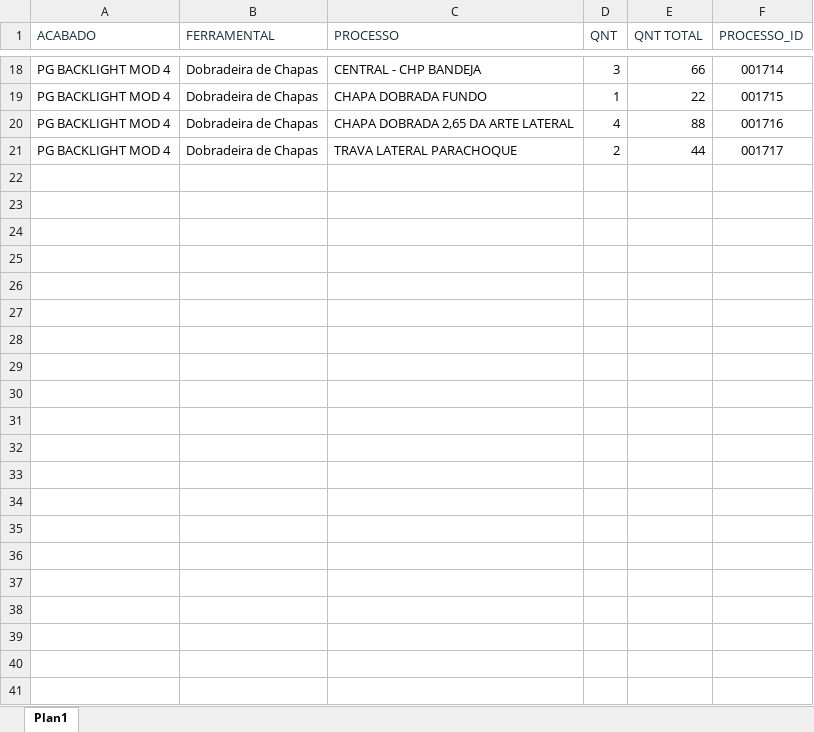
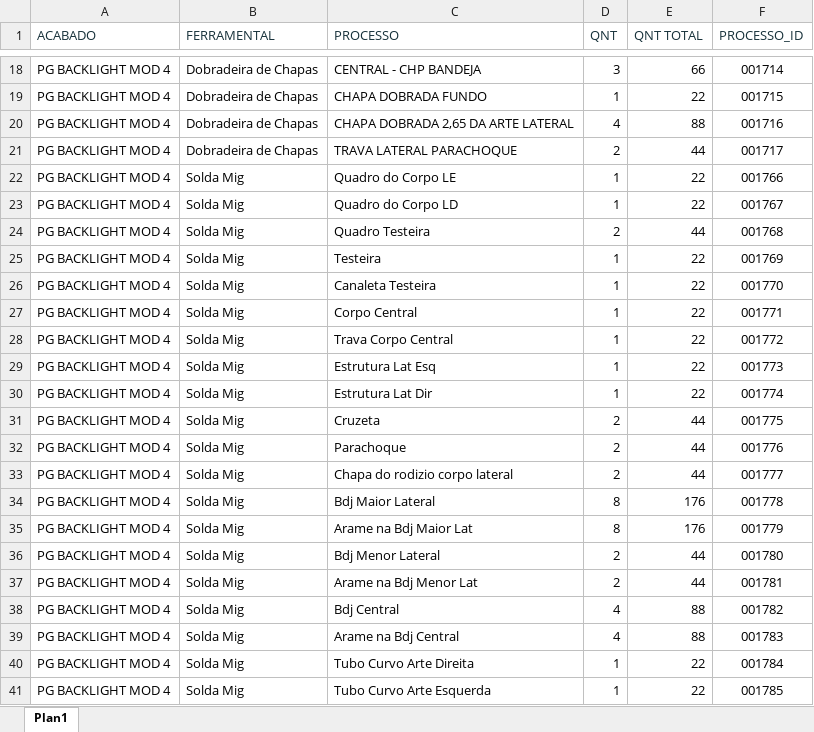
Before and after one commit to XicoMartins/PROJETOS-PAINEL-PRODUCAO-IA, an Excel workbook: planilhas/LISTA DE PROCESSO PG BACKLIGHT MOD 4.xlsx, sheet Plan1, drawn as a sheet; only a part is shown, gaps mark what is left out; values as stored, in another font and other column widths than the file's, no borders; the diff names each change by its address in the sheet, - before the commit and + after, or states it on an @@ line.

Commit message:
Automatiza 1 arquivo(s) de processos no painel

```diff
--- a/planilhas/LISTA DE PROCESSO PG BACKLIGHT MOD 4.xlsx (sheet Plan1)
+++ b/planilhas/LISTA DE PROCESSO PG BACKLIGHT MOD 4.xlsx (sheet Plan1)
+row 22: PG BACKLIGHT MOD 4 | Solda Mig | Quadro do Corpo LE | 1 | 22 | 001766
+row 23: PG BACKLIGHT MOD 4 | Solda Mig | Quadro do Corpo LD | 1 | 22 | 001767
+row 24: PG BACKLIGHT MOD 4 | Solda Mig | Quadro Testeira | 2 | 44 | 001768
+row 25: PG BACKLIGHT MOD 4 | Solda Mig | Testeira | 1 | 22 | 001769
+row 26: PG BACKLIGHT MOD 4 | Solda Mig | Canaleta Testeira | 1 | 22 | 001770
+row 27: PG BACKLIGHT MOD 4 | Solda Mig | Corpo Central | 1 | 22 | 001771
+row 28: PG BACKLIGHT MOD 4 | Solda Mig | Trava Corpo Central | 1 | 22 | 001772
+row 29: PG BACKLIGHT MOD 4 | Solda Mig | Estrutura Lat Esq | 1 | 22 | 001773
+row 30: PG BACKLIGHT MOD 4 | Solda Mig | Estrutura Lat Dir | 1 | 22 | 001774
+row 31: PG BACKLIGHT MOD 4 | Solda Mig | Cruzeta | 2 | 44 | 001775
+row 32: PG BACKLIGHT MOD 4 | Solda Mig | Parachoque | 2 | 44 | 001776
+row 33: PG BACKLIGHT MOD 4 | Solda Mig | Chapa do rodizio corpo lateral | 2 | 44 | 001777
+row 34: PG BACKLIGHT MOD 4 | Solda Mig | Bdj Maior Lateral | 8 | 176 | 001778
+row 35: PG BACKLIGHT MOD 4 | Solda Mig | Arame na Bdj Maior Lat | 8 | 176 | 001779
+row 36: PG BACKLIGHT MOD 4 | Solda Mig | Bdj Menor Lateral | 2 | 44 | 001780
+row 37: PG BACKLIGHT MOD 4 | Solda Mig | Arame na Bdj Menor Lat | 2 | 44 | 001781
+row 38: PG BACKLIGHT MOD 4 | Solda Mig | Bdj Central | 4 | 88 | 001782
+row 39: PG BACKLIGHT MOD 4 | Solda Mig | Arame na Bdj Central | 4 | 88 | 001783
+row 40: PG BACKLIGHT MOD 4 | Solda Mig | Tubo Curvo Arte Direita | 1 | 22 | 001784
+row 41: PG BACKLIGHT MOD 4 | Solda Mig | Tubo Curvo Arte Esquerda | 1 | 22 | 001785
```
